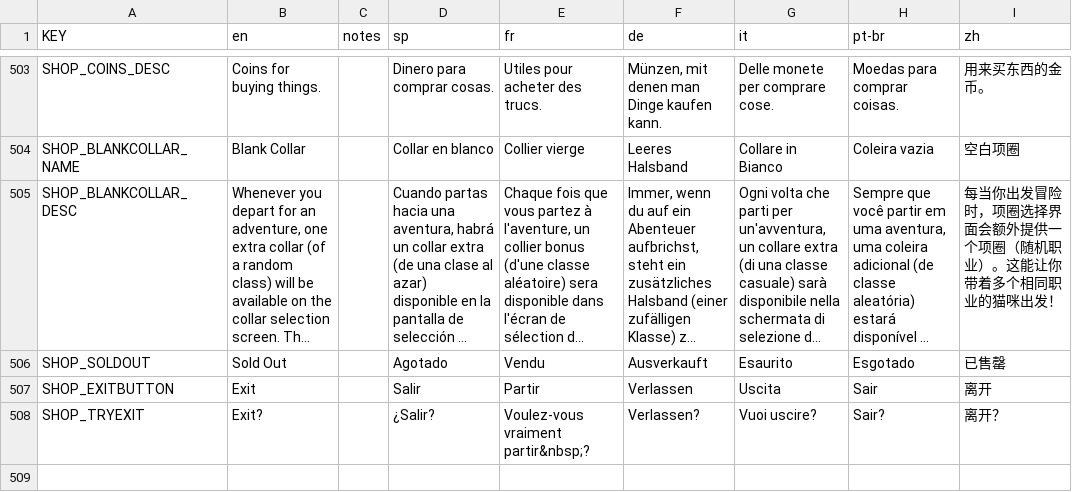
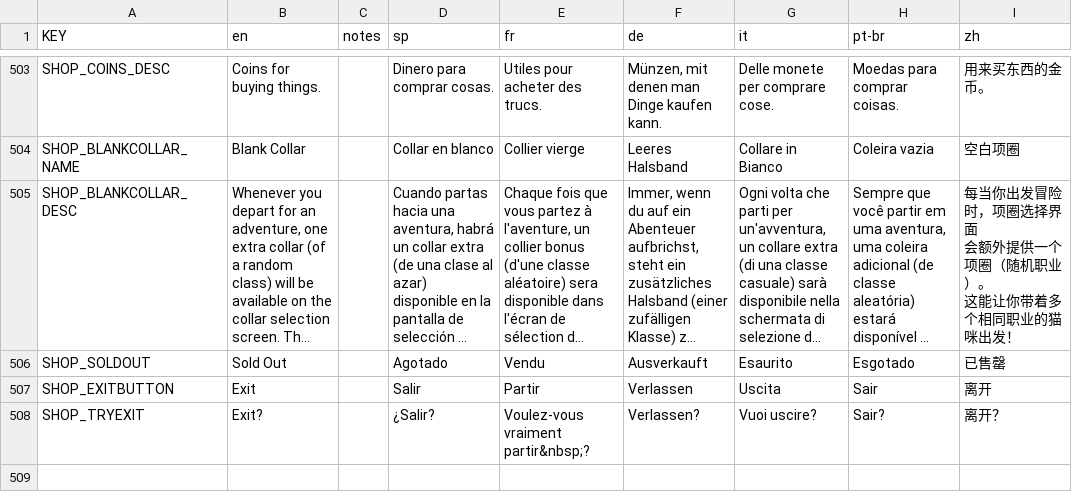
Before and after one commit to rainzz-512/Mewgenics-Chinese-Translation, a CSV file: Mewgenics_CN_patch/data/text/misc.csv, drawn as a sheet; only a part is shown, gaps mark what is left out; long unchanged cells end in …; ↵ is a line break in a cell; the diff covers the shown part only; the diff names each change by its address in the sheet, - before the commit and + after, or states it on an @@ line.

```diff
--- a/Mewgenics_CN_patch/data/text/misc.csv
+++ b/Mewgenics_CN_patch/data/text/misc.csv
-I505 (zh): …选择界面会额外提供一个项圈（随机职业）。这能让你…
+I505 (zh): …选择界面 ↵ 会额外提供一个项圈（随机职业）。 ↵ 这能让你…
```
Also changed, not shown: 16 edited cells elsewhere in this file, Mewgenics_CN_patch/data/text/cutscene_text.csv, Mewgenics_CN_patch/data/text/items.csv, 2 other files.
